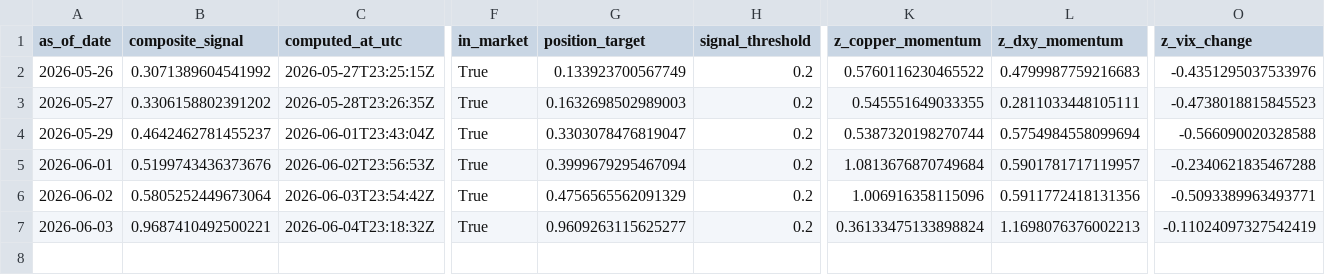
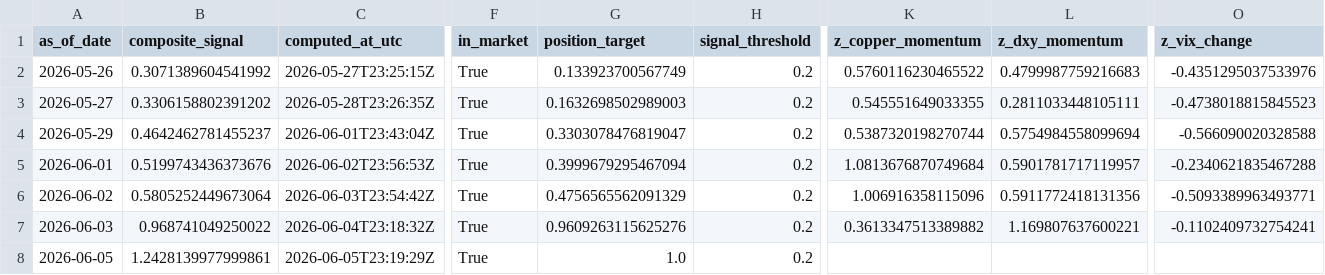
Before and after one commit to Allanli1011/uc-trading, a CSV file: signals/history.csv, drawn as a sheet; only a part is shown, gaps mark what is left out; rows hold the shown columns only; the diff names each change by its address in the sheet, - before the commit and + after, or states it on an @@ line.

```diff
--- a/signals/history.csv
+++ b/signals/history.csv
-B7 (composite_signal): 0.9687410492500221
+B7 (composite_signal): 0.968741049250022
-G7 (position_target): 0.9609263115625277
+G7 (position_target): 0.9609263115625276
-K7 (z_copper_momentum): 0.36133475133898824
+K7 (z_copper_momentum): 0.3613347513389882
-L7 (z_dxy_momentum): 1.1698076376002213
+L7 (z_dxy_momentum): 1.169807637600221
-O7 (z_vix_change): -0.11024097327542419
+O7 (z_vix_change): -0.1102409732754241
+row 8: 2026-06-05 | 1.2428139977999861 | 2026-06-05T23:19:29Z | True | 1.0 | 0.2
```
Also changed, not shown: signals/paper_pnl.csv, 4 other files.
